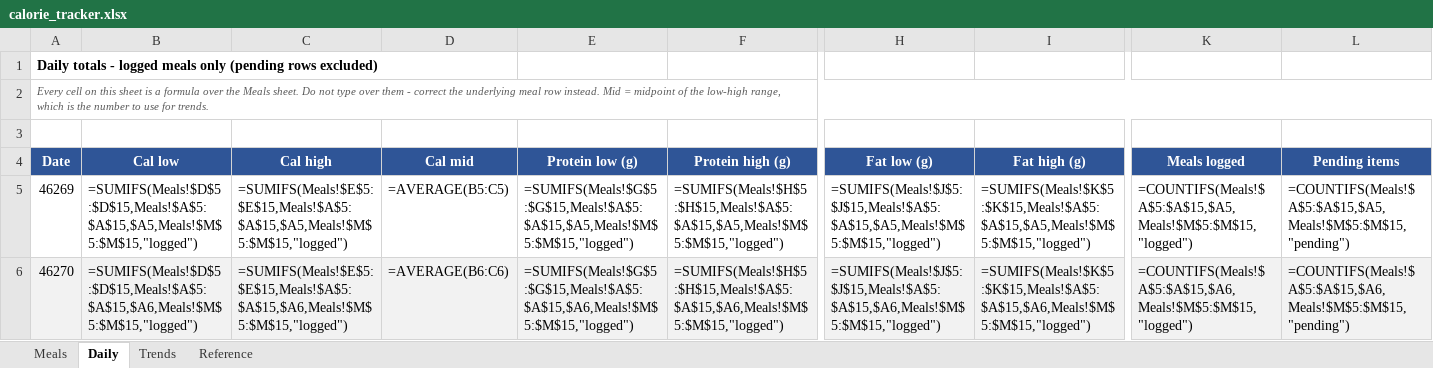
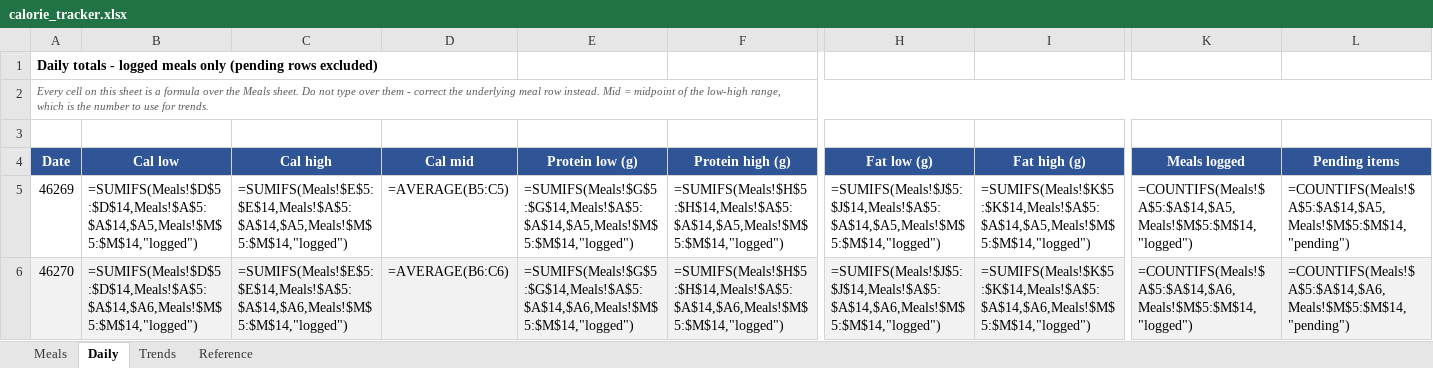
Before and after one commit to cakiran369/Kiranwebsite, an Excel workbook: nutrition/calorie_tracker.xlsx, sheet Daily, drawn as a sheet; only a part is shown, gaps mark what is left out; values as stored, in another font and other column widths than the file's, no borders; formulas without a stored value are shown as written; the diff names each change by its address in the sheet, - before the commit and + after, or states it on an @@ line.

```diff
--- a/nutrition/calorie_tracker.xlsx (sheet Daily)
+++ b/nutrition/calorie_tracker.xlsx (sheet Daily)
-B5 (Cal low): =SUMIFS(Meals!$D$5:$D$15,Meals!$A$5:$A$15,$A5,Meals!$M$5:$M$15,"logged")
+B5 (Cal low): =SUMIFS(Meals!$D$5:$D$14,Meals!$A$5:$A$14,$A5,Meals!$M$5:$M$14,"logged")
-C5 (Cal high): =SUMIFS(Meals!$E$5:$E$15,Meals!$A$5:$A$15,$A5,Meals!$M$5:$M$15,"logged")
+C5 (Cal high): =SUMIFS(Meals!$E$5:$E$14,Meals!$A$5:$A$14,$A5,Meals!$M$5:$M$14,"logged")
-E5 (Protein low (g)): =SUMIFS(Meals!$G$5:$G$15,Meals!$A$5:$A$15,$A5,Meals!$M$5:$M$15,"logged")
+E5 (Protein low (g)): =SUMIFS(Meals!$G$5:$G$14,Meals!$A$5:$A$14,$A5,Meals!$M$5:$M$14,"logged")
-F5 (Protein high (g)): =SUMIFS(Meals!$H$5:$H$15,Meals!$A$5:$A$15,$A5,Meals!$M$5:$M$15,"logged")
+F5 (Protein high (g)): =SUMIFS(Meals!$H$5:$H$14,Meals!$A$5:$A$14,$A5,Meals!$M$5:$M$14,"logged")
-H5 (Fat low (g)): =SUMIFS(Meals!$J$5:$J$15,Meals!$A$5:$A$15,$A5,Meals!$M$5:$M$15,"logged")
+H5 (Fat low (g)): =SUMIFS(Meals!$J$5:$J$14,Meals!$A$5:$A$14,$A5,Meals!$M$5:$M$14,"logged")
-I5 (Fat high (g)): =SUMIFS(Meals!$K$5:$K$15,Meals!$A$5:$A$15,$A5,Meals!$M$5:$M$15,"logged")
+I5 (Fat high (g)): =SUMIFS(Meals!$K$5:$K$14,Meals!$A$5:$A$14,$A5,Meals!$M$5:$M$14,"logged")
-K5 (Meals logged): =COUNTIFS(Meals!$A$5:$A$15,$A5,Meals!$M$5:$M$15,"logged")
+K5 (Meals logged): =COUNTIFS(Meals!$A$5:$A$14,$A5,Meals!$M$5:$M$14,"logged")
-L5 (Pending items): =COUNTIFS(Meals!$A$5:$A$15,$A5,Meals!$M$5:$M$15,"pending")
+L5 (Pending items): =COUNTIFS(Meals!$A$5:$A$14,$A5,Meals!$M$5:$M$14,"pending")
-B6 (Cal low): =SUMIFS(Meals!$D$5:$D$15,Meals!$A$5:$A$15,$A6,Meals!$M$5:$M$15,"logged")
+B6 (Cal low): =SUMIFS(Meals!$D$5:$D$14,Meals!$A$5:$A$14,$A6,Meals!$M$5:$M$14,"logged")
-C6 (Cal high): =SUMIFS(Meals!$E$5:$E$15,Meals!$A$5:$A$15,$A6,Meals!$M$5:$M$15,"logged")
+C6 (Cal high): =SUMIFS(Meals!$E$5:$E$14,Meals!$A$5:$A$14,$A6,Meals!$M$5:$M$14,"logged")
-E6 (Protein low (g)): =SUMIFS(Meals!$G$5:$G$15,Meals!$A$5:$A$15,$A6,Meals!$M$5:$M$15,"logged")
+E6 (Protein low (g)): =SUMIFS(Meals!$G$5:$G$14,Meals!$A$5:$A$14,$A6,Meals!$M$5:$M$14,"logged")
-F6 (Protein high (g)): =SUMIFS(Meals!$H$5:$H$15,Meals!$A$5:$A$15,$A6,Meals!$M$5:$M$15,"logged")
+F6 (Protein high (g)): =SUMIFS(Meals!$H$5:$H$14,Meals!$A$5:$A$14,$A6,Meals!$M$5:$M$14,"logged")
-H6 (Fat low (g)): =SUMIFS(Meals!$J$5:$J$15,Meals!$A$5:$A$15,$A6,Meals!$M$5:$M$15,"logged")
+H6 (Fat low (g)): =SUMIFS(Meals!$J$5:$J$14,Meals!$A$5:$A$14,$A6,Meals!$M$5:$M$14,"logged")
-I6 (Fat high (g)): =SUMIFS(Meals!$K$5:$K$15,Meals!$A$5:$A$15,$A6,Meals!$M$5:$M$15,"logged")
+I6 (Fat high (g)): =SUMIFS(Meals!$K$5:$K$14,Meals!$A$5:$A$14,$A6,Meals!$M$5:$M$14,"logged")
-K6 (Meals logged): =COUNTIFS(Meals!$A$5:$A$15,$A6,Meals!$M$5:$M$15,"logged")
+K6 (Meals logged): =COUNTIFS(Meals!$A$5:$A$14,$A6,Meals!$M$5:$M$14,"logged")
-L6 (Pending items): =COUNTIFS(Meals!$A$5:$A$15,$A6,Meals!$M$5:$M$15,"pending")
+L6 (Pending items): =COUNTIFS(Meals!$A$5:$A$14,$A6,Meals!$M$5:$M$14,"pending")
```
Also changed, not shown: sheet Meals, 2 other files.
